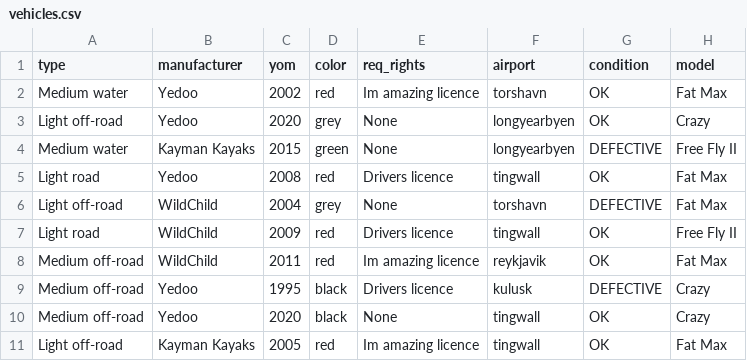
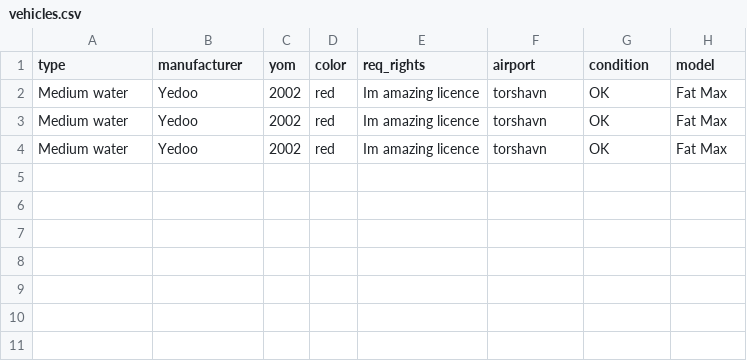
Before and after one commit to stebbilax/-VLN1-2020-H23, a CSV file: src/Data/data/vehicles.csv, drawn as a sheet.

```diff
--- a/src/Data/data/vehicles.csv
+++ b/src/Data/data/vehicles.csv
@@ -2,10 +2,3 @@ type,manufacturer,yom,color,req_rights,airport,condition,model
 Medium water,Yedoo,2002,red,Im amazing licence,torshavn,OK,Fat Max
-Light off-road,Yedoo,2020,grey,None,longyearbyen,OK,Crazy
-Medium water,Kayman Kayaks,2015,green,None,longyearbyen,DEFECTIVE,Free Fly II
-Light road,Yedoo,2008,red,Drivers licence,tingwall,OK,Fat Max
-Light off-road,WildChild,2004,grey,None,torshavn,DEFECTIVE,Fat Max
-Light road,WildChild,2009,red,Drivers licence,tingwall,OK,Free Fly II
-Medium off-road,WildChild,2011,red,Im amazing licence,reykjavik,OK,Fat Max
-Medium off-road,Yedoo,1995,black,Drivers licence,kulusk,DEFECTIVE,Crazy
-Medium off-road,Yedoo,2020,black,None,tingwall,OK,Crazy
-Light off-road,Kayman Kayaks,2005,red,Im amazing licence,tingwall,OK,Fat Max
+Medium water,Yedoo,2002,red,Im amazing licence,torshavn,OK,Fat Max
+Medium water,Yedoo,2002,red,Im amazing licence,torshavn,OK,Fat Max
```
Also changed, not shown: src/Data/data/contracts.csv, src/Data/data/customers.csv, 9 other files.
